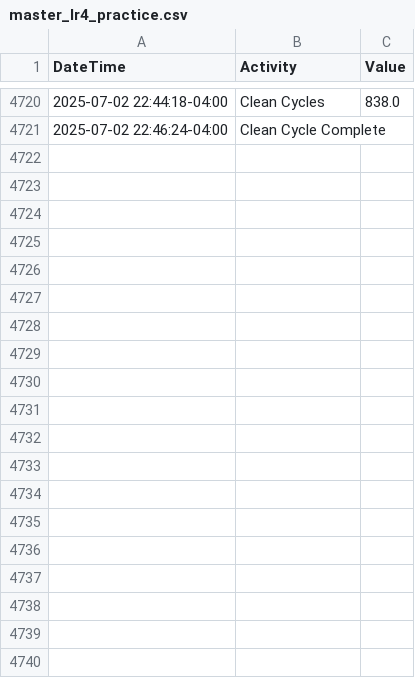
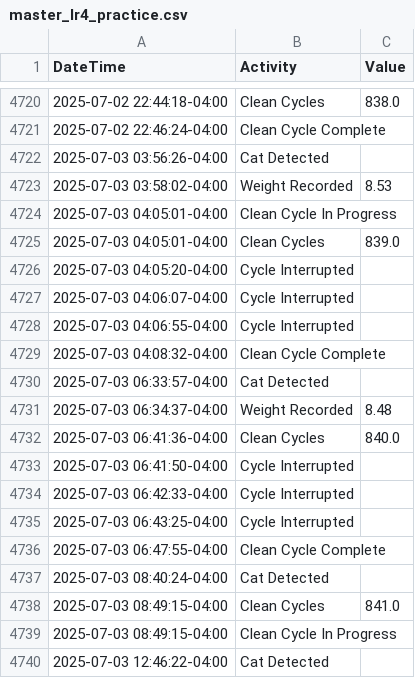
Before and after one commit to jiax264/litter-robot-home-automation, a CSV file: master_lr4_practice.csv, drawn as a sheet; only a part is shown, gaps mark what is left out; the diff covers the shown part only; the diff names each change by its address in the sheet, - before the commit and + after, or states it on an @@ line.

```diff
--- a/master_lr4_practice.csv
+++ b/master_lr4_practice.csv
+row 4722: 2025-07-03 03:56:26-04:00 | Cat Detected
+row 4723: 2025-07-03 03:58:02-04:00 | Weight Recorded | 8.53
+row 4724: 2025-07-03 04:05:01-04:00 | Clean Cycle In Progress
+row 4725: 2025-07-03 04:05:01-04:00 | Clean Cycles | 839.0
+row 4726: 2025-07-03 04:05:20-04:00 | Cycle Interrupted
+row 4727: 2025-07-03 04:06:07-04:00 | Cycle Interrupted
+row 4728: 2025-07-03 04:06:55-04:00 | Cycle Interrupted
+row 4729: 2025-07-03 04:08:32-04:00 | Clean Cycle Complete
+row 4730: 2025-07-03 06:33:57-04:00 | Cat Detected
+row 4731: 2025-07-03 06:34:37-04:00 | Weight Recorded | 8.48
+row 4732: 2025-07-03 06:41:36-04:00 | Clean Cycles | 840.0
+row 4733: 2025-07-03 06:41:50-04:00 | Cycle Interrupted
+row 4734: 2025-07-03 06:42:33-04:00 | Cycle Interrupted
+row 4735: 2025-07-03 06:43:25-04:00 | Cycle Interrupted
+row 4736: 2025-07-03 06:47:55-04:00 | Clean Cycle Complete
+row 4737: 2025-07-03 08:40:24-04:00 | Cat Detected
+row 4738: 2025-07-03 08:49:15-04:00 | Clean Cycles | 841.0
+row 4739: 2025-07-03 08:49:15-04:00 | Clean Cycle In Progress
+row 4740: 2025-07-03 12:46:22-04:00 | Cat Detected
```
Also changed, not shown: 20 added rows elsewhere in this file.
